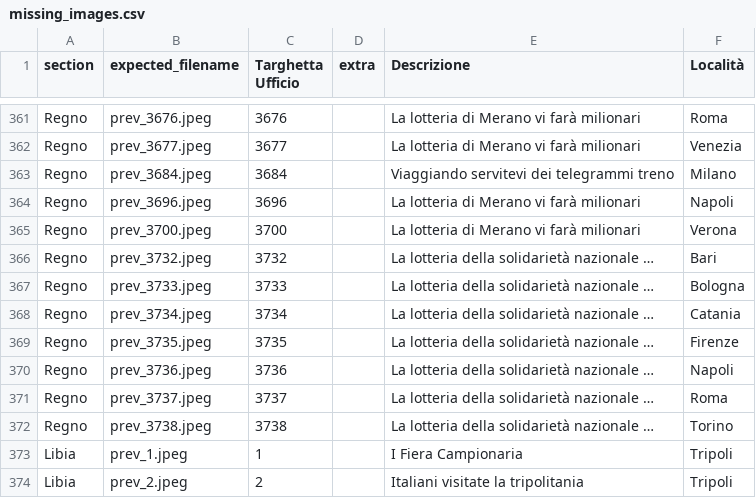
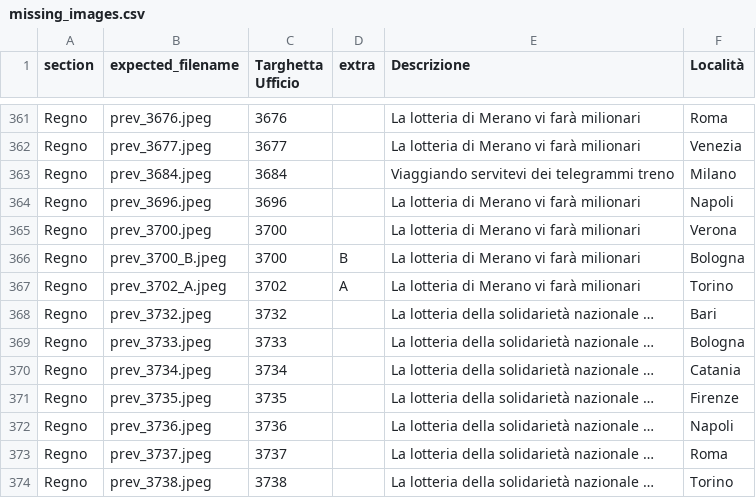
Before and after one commit to francyphil/francyphil.github.io, a CSV file: missing_images.csv, drawn as a sheet; only a part is shown, gaps mark what is left out; the shorter side is filled out with more unchanged rows.

```diff
--- a/missing_images.csv
+++ b/missing_images.csv
@@ -365,2 +365,4 @@ Regno,prev_3696.jpeg,3696,,La lotteria di Merano vi farà milionari,Napoli
 Regno,prev_3700.jpeg,3700,,La lotteria di Merano vi farà milionari,Verona
+Regno,prev_3700_B.jpeg,3700,B,La lotteria di Merano vi farà milionari,Bologna
+Regno,prev_3702_A.jpeg,3702,A,La lotteria di Merano vi farà milionari,Torino
 Regno,prev_3732.jpeg,3732,,La lotteria della solidarietà nazionale …,Bari
```
Also changed, not shown: 1 other file.
